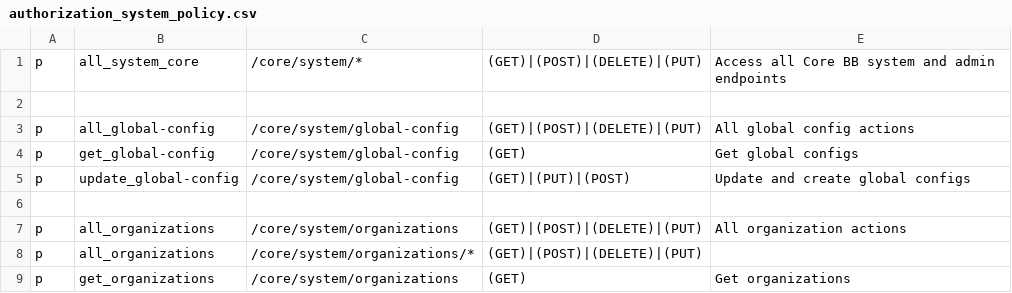
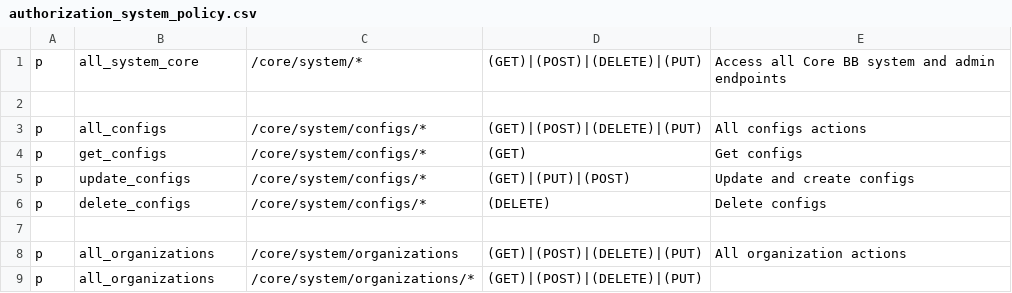
Before and after one commit to rokwire/core-building-block, a CSV file: driver/web/authorization_system_policy.csv, drawn as a sheet; only a part is shown; the shorter side is filled out with more unchanged rows.

Commit message:
finish global_configs -> configs refactor, bug fixes [#628]

```diff
--- a/driver/web/authorization_system_policy.csv
+++ b/driver/web/authorization_system_policy.csv
@@ -2,5 +2,6 @@ p, all_system_core, /core/system/*, (GET)|(POST)|(DELETE)|(PUT), Access all Core
 
-p, all_global-config, /core/system/global-config, (GET)|(POST)|(DELETE)|(PUT), All global config actions
-p, get_global-config, /core/system/global-config, (GET), Get global configs
-p, update_global-config, /core/system/global-config, (GET)|(PUT)|(POST), Update and create global configs
+p, all_configs, /core/system/configs/*, (GET)|(POST)|(DELETE)|(PUT), All configs actions
+p, get_configs, /core/system/configs/*, (GET), Get configs
+p, update_configs, /core/system/configs/*, (GET)|(PUT)|(POST), Update and create configs
+p, delete_configs, /core/system/configs/*, (DELETE), Delete configs
 
```
Also changed, not shown: 20 other files.
